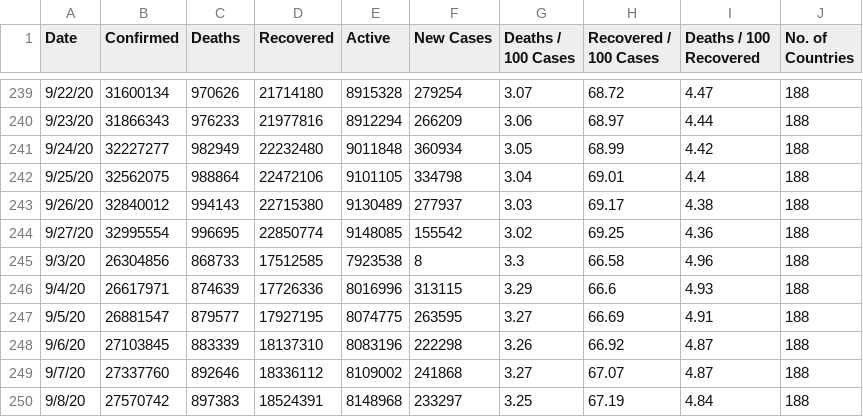
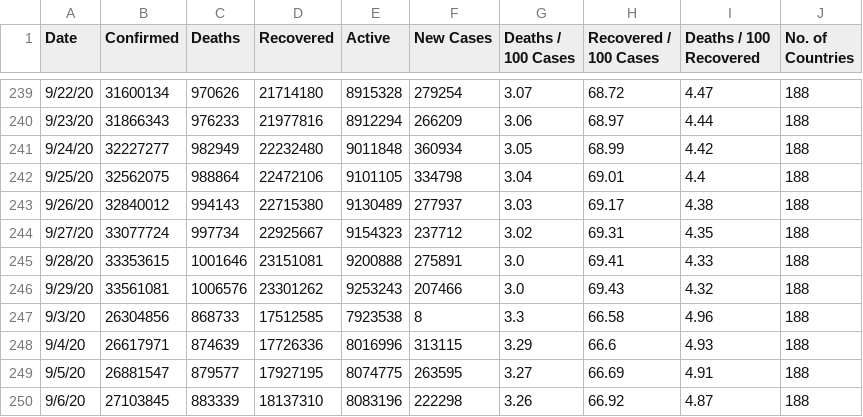
Before and after one commit to pallavi176/Covid-19-Preprocessed-Dataset, a CSV file: preprocessed/daywise.csv, drawn as a sheet; only a part is shown, gaps mark what is left out; the shorter side is filled out with more unchanged rows.

```diff
--- a/preprocessed/daywise.csv
+++ b/preprocessed/daywise.csv
@@ -243,3 +243,5 @@ Date,Confirmed,Deaths,Recovered,Active,New Cases,Deaths / 100 Cases,Recovered /
 9/26/20,32840012,994143,22715380,9130489,277937,3.03,69.17,4.38,188
-9/27/20,32995554,996695,22850774,9148085,155542,3.02,69.25,4.36,188
+9/27/20,33077724,997734,22925667,9154323,237712,3.02,69.31,4.35,188
+9/28/20,33353615,1001646,23151081,9200888,275891,3.0,69.41,4.33,188
+9/29/20,33561081,1006576,23301262,9253243,207466,3.0,69.43,4.32,188
 9/3/20,26304856,868733,17512585,7923538,8,3.3,66.58,4.96,188
```
Also changed, not shown: preprocessed/countrywise.csv, 2 other files.
